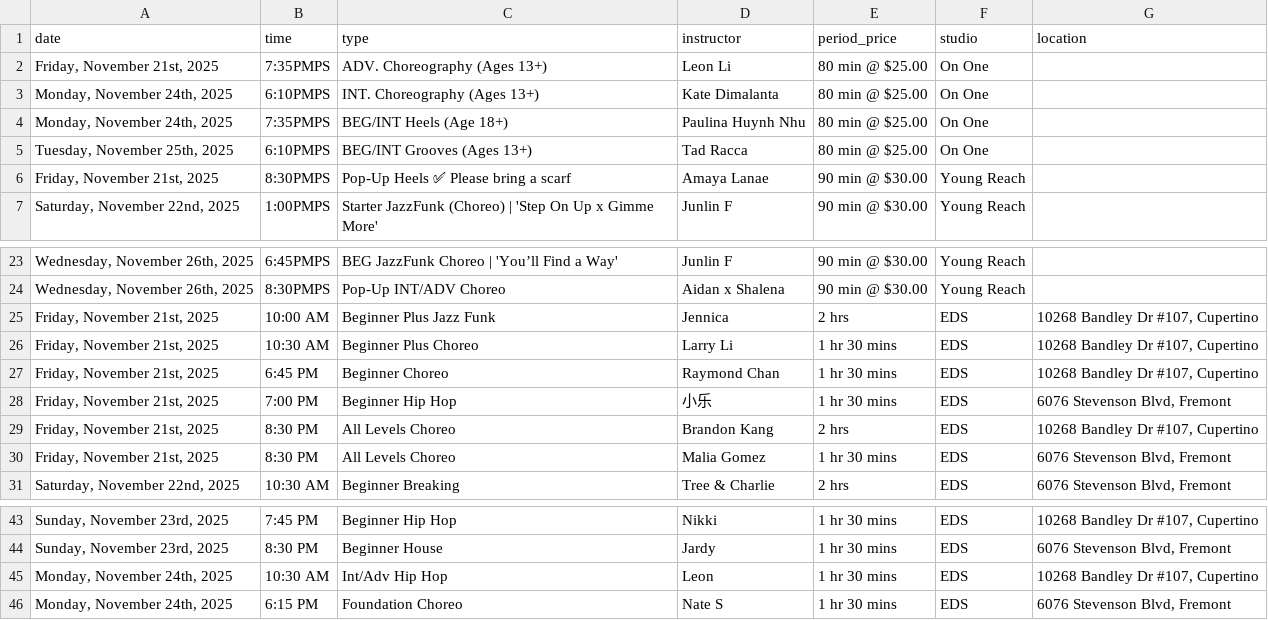
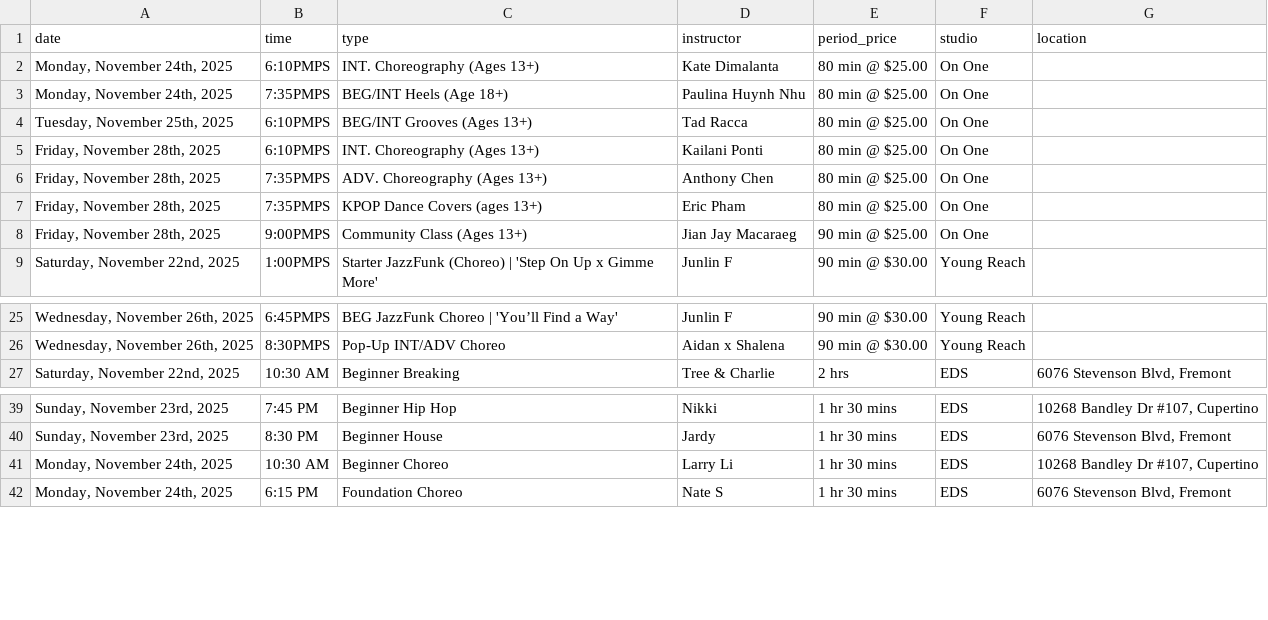
Before and after one commit to Nucleus2014/Dancing-Classes-in-Bay-Area, a CSV file: data/classes.csv, drawn as a sheet; only a part is shown, gaps mark what is left out.

Commit message:
data: update classes.csv

```diff
--- a/data/classes.csv
+++ b/data/classes.csv
@@ -1,3 +1,2 @@
 date,time,type,instructor,period_price,studio,location
-"Friday, November 21st, 2025",7:35PMPS,ADV. Choreography (Ages 13+),Leon Li,80 min @ $25.00,On One,
 "Monday, November 24th, 2025",6:10PMPS,INT. Choreography (Ages 13+),Kate Dimalanta,80 min @ $25.00,On One,
@@ -5,3 +4,6 @@ date,time,type,instructor,period_price,studio,location
 "Tuesday, November 25th, 2025",6:10PMPS,BEG/INT Grooves (Ages 13+),Tad Racca,80 min @ $25.00,On One,
-"Friday, November 21st, 2025",8:30PMPS,Pop-Up Heels ✅ Please bring a scarf,Amaya Lanae,90 min @ $30.00,Young Reach,
+"Friday, November 28th, 2025",6:10PMPS,INT. Choreography (Ages 13+),Kailani Ponti,80 min @ $25.00,On One,
+"Friday, November 28th, 2025",7:35PMPS,ADV. Choreography (Ages 13+),Anthony Chen,80 min @ $25.00,On One,
+"Friday, November 28th, 2025",7:35PMPS,KPOP Dance Covers (ages 13+),Eric Pham,80 min @ $25.00,On One,
+"Friday, November 28th, 2025",9:00PMPS,Community Class (Ages 13+),Jian Jay Macaraeg,90 min @ $25.00,On One,
 "Saturday, November 22nd, 2025",1:00PMPS,Starter JazzFunk (Choreo) | 'Step On Up x Gimme More',Junlin F,90 min @ $30.00,Young Reach,
@@ -24,8 +26,2 @@ date,time,type,instructor,period_price,studio,location
 "Wednesday, November 26th, 2025",8:30PMPS,Pop-Up INT/ADV Choreo,Aidan x Shalena,90 min @ $30.00,Young Reach,
-"Friday, November 21st, 2025",10:00 AM,Beginner Plus Jazz Funk,Jennica,2 hrs,EDS,"10268 Bandley Dr #107, Cupertino"
-"Friday, November 21st, 2025",10:30 AM,Beginner Plus Choreo,Larry Li,1 hr 30 mins,EDS,"10268 Bandley Dr #107, Cupertino"
-"Friday, November 21st, 2025",6:45 PM,Beginner Choreo,Raymond Chan,1 hr 30 mins,EDS,"10268 Bandley Dr #107, Cupertino"
-"Friday, November 21st, 2025",7:00 PM,Beginner Hip Hop,小乐,1 hr 30 mins,EDS,"6076 Stevenson Blvd, Fremont"
-"Friday, November 21st, 2025",8:30 PM,All Levels Choreo,Brandon Kang,2 hrs,EDS,"10268 Bandley Dr #107, Cupertino"
-"Friday, November 21st, 2025",8:30 PM,All Levels Choreo,Malia Gomez,1 hr 30 mins,EDS,"6076 Stevenson Blvd, Fremont"
 "Saturday, November 22nd, 2025",10:30 AM,Beginner Breaking,Tree & Charlie,2 hrs,EDS,"6076 Stevenson Blvd, Fremont"
@@ -44,3 +40,3 @@ date,time,type,instructor,period_price,studio,location
 "Sunday, November 23rd, 2025",8:30 PM,Beginner House,Jardy,1 hr 30 mins,EDS,"6076 Stevenson Blvd, Fremont"
-"Monday, November 24th, 2025",10:30 AM,Int/Adv Hip Hop,Leon,1 hr 30 mins,EDS,"10268 Bandley Dr #107, Cupertino"
+"Monday, November 24th, 2025",10:30 AM,Beginner Choreo,Larry Li,1 hr 30 mins,EDS,"10268 Bandley Dr #107, Cupertino"
 "Monday, November 24th, 2025",6:15 PM,Foundation Choreo,Nate S,1 hr 30 mins,EDS,"6076 Stevenson Blvd, Fremont"
```
